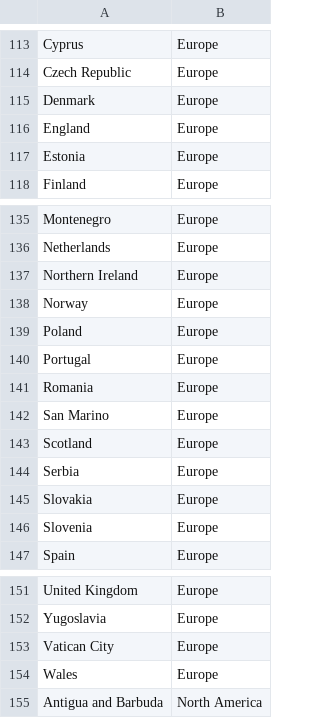
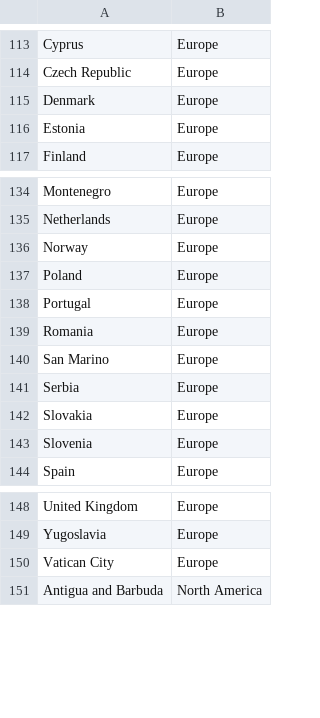
Before and after one commit to HoekR/migrant_discourse, a CSV file: data/countries.csv, drawn as a sheet; only a part is shown, gaps mark what is left out; the diff names each change by its address in the sheet, - before the commit and + after, or states it on an @@ line.

```diff
--- a/data/countries.csv
+++ b/data/countries.csv
-row 116: England | Europe
-row 137: Northern Ireland | Europe
-row 143: Scotland | Europe
-row 154: Wales | Europe
```
Also changed, not shown: data/nationalities.csv, 6 other files.
